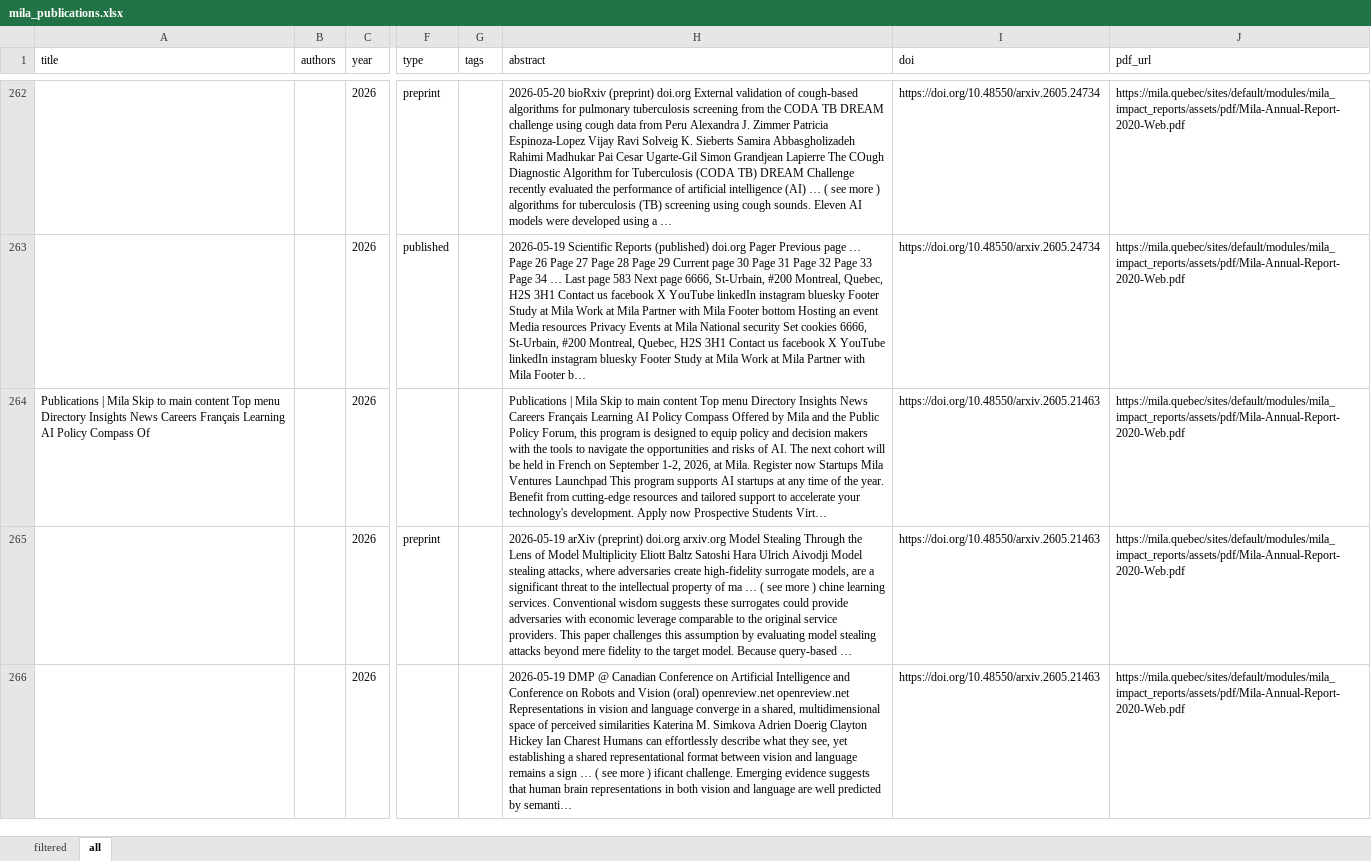
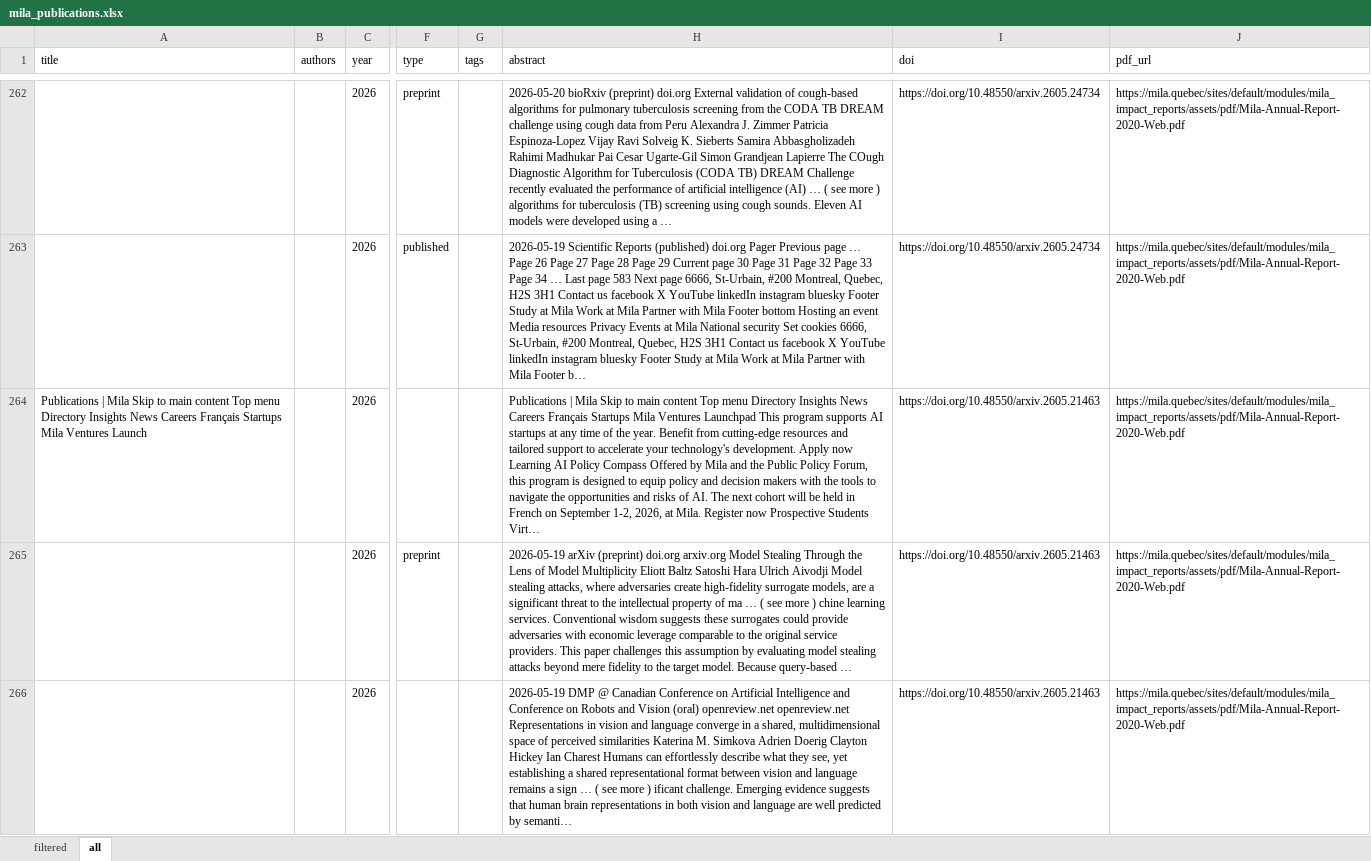
Before and after one commit to mjab06/Veille_Tech_MILA, an Excel workbook: data/mila_publications.xlsx, sheet all, drawn as a sheet; only a part is shown, gaps mark what is left out; values as stored, in another font and other column widths than the file's, no borders; the diff covers the shown part only; the diff names each change by its address in the sheet, - before the commit and + after, or states it on an @@ line.

```diff
--- a/data/mila_publications.xlsx (sheet all)
+++ b/data/mila_publications.xlsx (sheet all)
-A264 (title): …Careers Français Learning AI Policy Compass Of
+A264 (title): …Careers Français Startups Mila Ventures Launch
-H264 (abstract): …Careers Français Learning AI Policy Compass Offered by Mila and the Public Policy Forum, this program is designed to equip policy and decision makers with the tools to navigate the opportunities and risks of AI. The next cohort will be held in French on September 1-2, 2026, at Mila. Register now Startups Mila Ventures Launchpad This program supports AI startups at any time of the year. Benefit from cutting-edge resources and tailored support to accelerate your technology's development. Apply now Prospective…
+H264 (abstract): …Careers Français Startups Mila Ventures Launchpad This program supports AI startups at any time of the year. Benefit from cutting-edge resources and tailored support to accelerate your technology's development. Apply now Learning AI Policy Compass Offered by Mila and the Public Policy Forum, this program is designed to equip policy and decision makers with the tools to navigate the opportunities and risks of AI. The next cohort will be held in French on September 1-2, 2026, at Mila. Register now Prospective…
```
Also changed, not shown: 70 edited cells elsewhere in this sheet.
